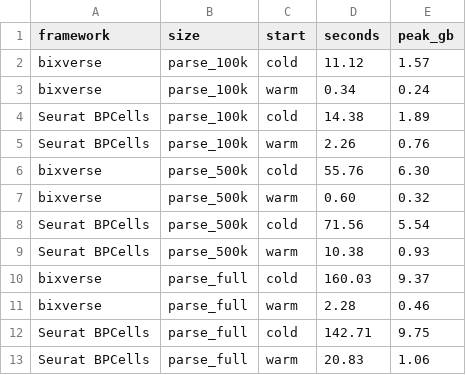
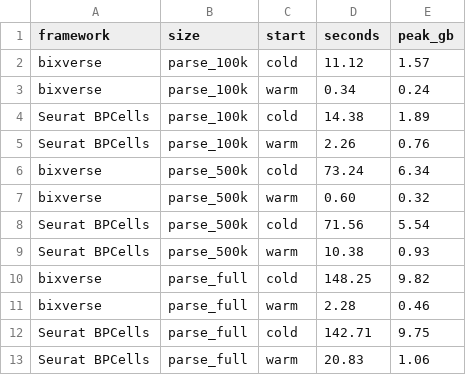
Before and after one commit to GregorLueg/single-cell-benchmark, a CSV file: docs/figures/warm_long.csv, drawn as a sheet.

```diff
--- a/docs/figures/warm_long.csv
+++ b/docs/figures/warm_long.csv
@@ -5,3 +5,3 @@ Seurat BPCells,parse_100k,cold,14.38,1.89
 Seurat BPCells,parse_100k,warm,2.26,0.76
-bixverse,parse_500k,cold,55.76,6.30
+bixverse,parse_500k,cold,73.24,6.34
 bixverse,parse_500k,warm,0.60,0.32
@@ -9,3 +9,3 @@ Seurat BPCells,parse_500k,cold,71.56,5.54
 Seurat BPCells,parse_500k,warm,10.38,0.93
-bixverse,parse_full,cold,160.03,9.37
+bixverse,parse_full,cold,148.25,9.82
 bixverse,parse_full,warm,2.28,0.46
```
Also changed, not shown: docs/figures/results_long.csv, 13 other files.
